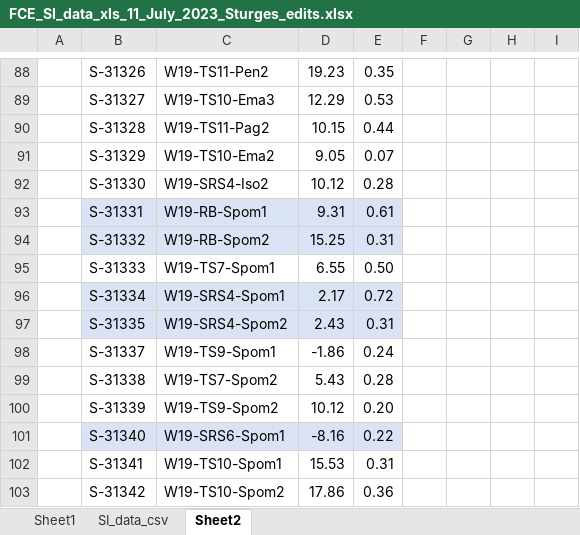
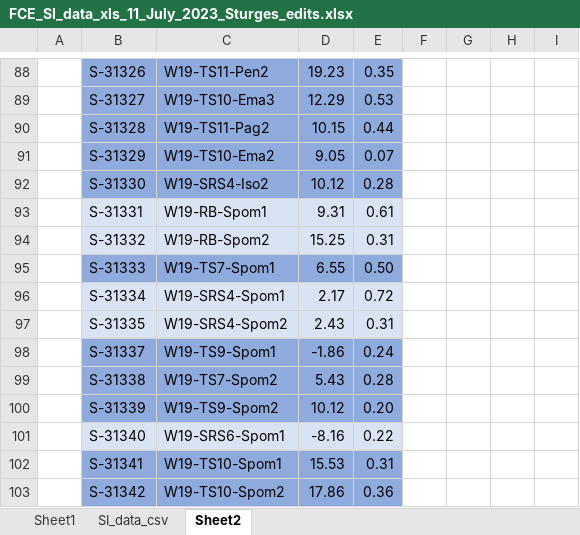
Before and after one commit to jwsturges1/Brown-vs-Green, an Excel workbook: BG_Paper/data/FCE_SI_data_xls_11_July_2023_Sturges_edits.xlsx, sheet Sheet2, drawn as a sheet; only a part is shown, gaps mark what is left out; values as stored, in another font and other column widths than the file's, no borders; the diff covers the shown part only; the diff names each change by its address in the sheet, - before the commit and + after, or states it on an @@ line.

```diff
--- a/BG_Paper/data/FCE_SI_data_xls_11_July_2023_Sturges_edits.xlsx (sheet Sheet2)
+++ b/BG_Paper/data/FCE_SI_data_xls_11_July_2023_Sturges_edits.xlsx (sheet Sheet2)
-B88:E92 fill: none
+B88:E92 fill: #8FAADC
-B95:E95 fill: none
+B95:E95 fill: #8FAADC
-B98:E100 fill: none
+B98:E100 fill: #8FAADC
-B102:E103 fill: none
+B102:E103 fill: #8FAADC
```
Also changed, not shown: cell formats elsewhere in this sheet, 1 other file.
